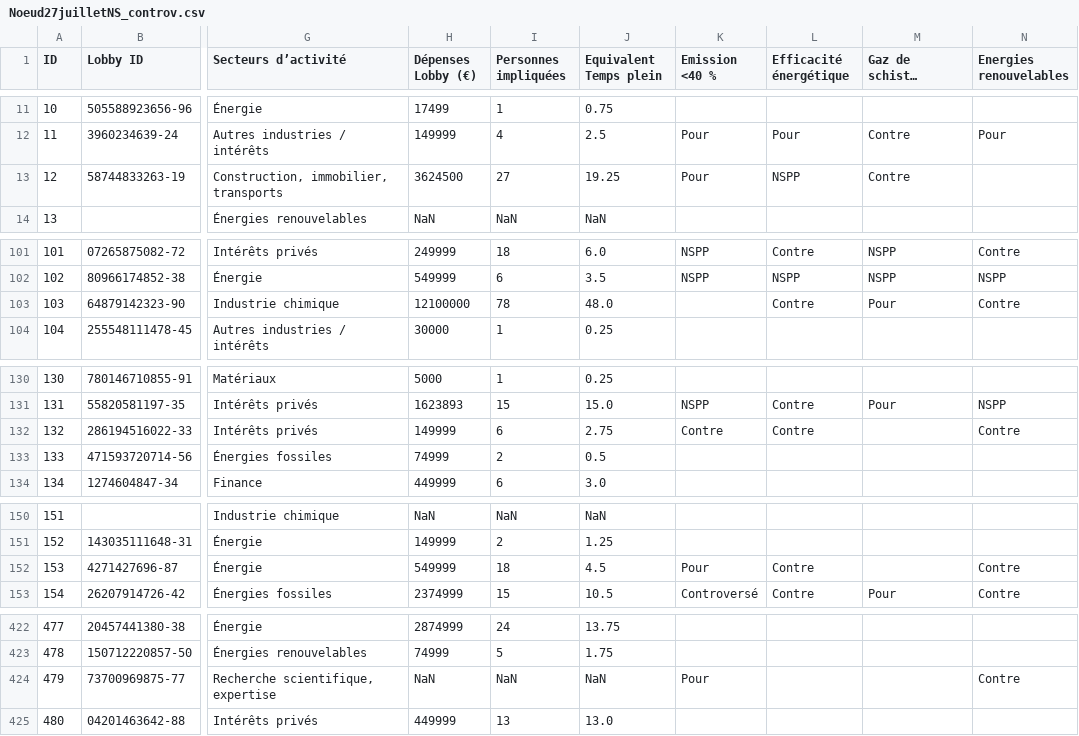
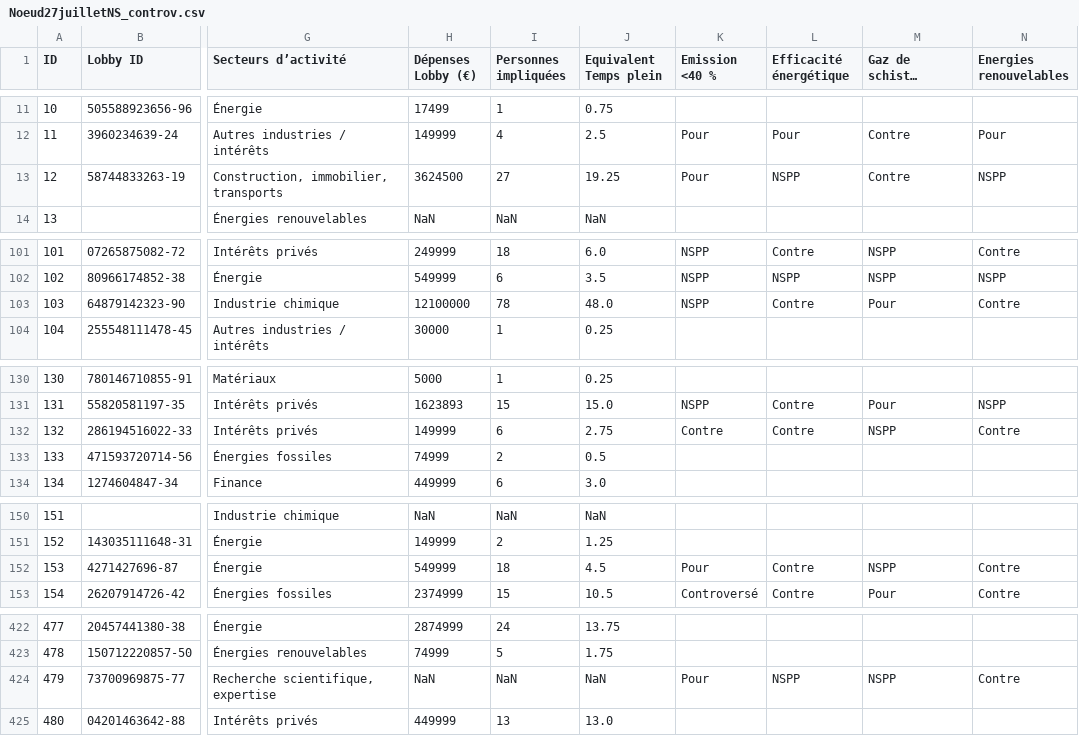
Before and after one commit to ViceOrganiqueReseau/Visualisation-du-reseau, a CSV file: data/Noeud27juilletNS_controv.csv, drawn as a sheet; only a part is shown, gaps mark what is left out; long unchanged cells end in …; the diff covers the shown part only; the diff names each change by its address in the sheet, - before the commit and + after, or states it on an @@ line.

Commit message:
Griser les agrégats + correctifs données + couleur NSPP

```diff
--- a/data/Noeud27juilletNS_controv.csv
+++ b/data/Noeud27juilletNS_controv.csv
-N13 (Energies renouvelables): (empty)
+N13 (Energies renouvelables): NSPP
-K103 (Emission <40 %): (empty)
+K103 (Emission <40 %): NSPP
-M132 (Gaz de schiste, charbon, etc.): (empty)
+M132 (Gaz de schiste, charbon, etc.): NSPP
-M152 (Gaz de schiste, charbon, etc.): (empty)
+M152 (Gaz de schiste, charbon, etc.): NSPP
-L424 (Efficacité énergétique): (empty)
+L424 (Efficacité énergétique): NSPP
-M424 (Gaz de schiste, charbon, etc.): (empty)
+M424 (Gaz de schiste, charbon, etc.): NSPP
```
Also changed, not shown: 35 edited cells elsewhere in this file, 4 other files.
